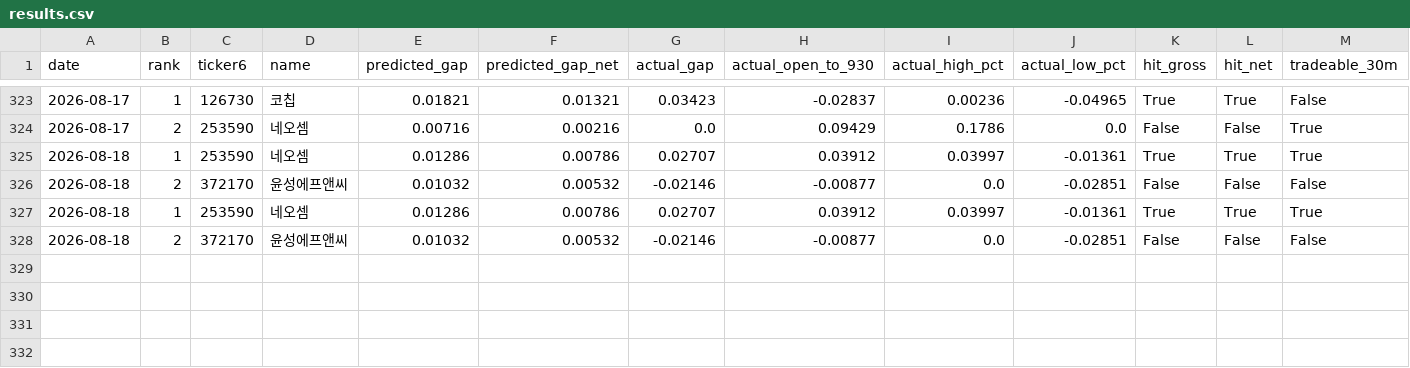
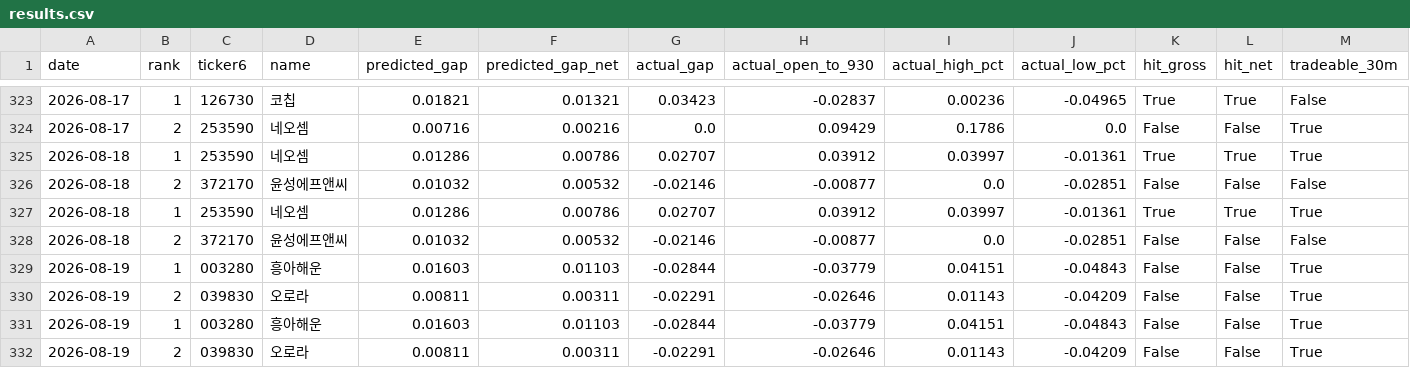
Before and after one commit to melingo-o/danta-screener, a CSV file: data/journal/results.csv, drawn as a sheet; only a part is shown, gaps mark what is left out.

```diff
--- a/data/journal/results.csv
+++ b/data/journal/results.csv
@@ -328 +328,5 @@
 2026-08-18,2,372170,윤성에프앤씨,0.01032,0.00532,-0.02146,-0.00877,0.0,-0.02851,False,False,False
+2026-08-19,1,003280,흥아해운,0.01603,0.01103,-0.02844,-0.03779,0.04151,-0.04843,False,False,True
+2026-08-19,2,039830,오로라,0.00811,0.00311,-0.02291,-0.02646,0.01143,-0.04209,False,False,True
+2026-08-19,1,003280,흥아해운,0.01603,0.01103,-0.02844,-0.03779,0.04151,-0.04843,False,False,True
+2026-08-19,2,039830,오로라,0.00811,0.00311,-0.02291,-0.02646,0.01143,-0.04209,False,False,True
```
